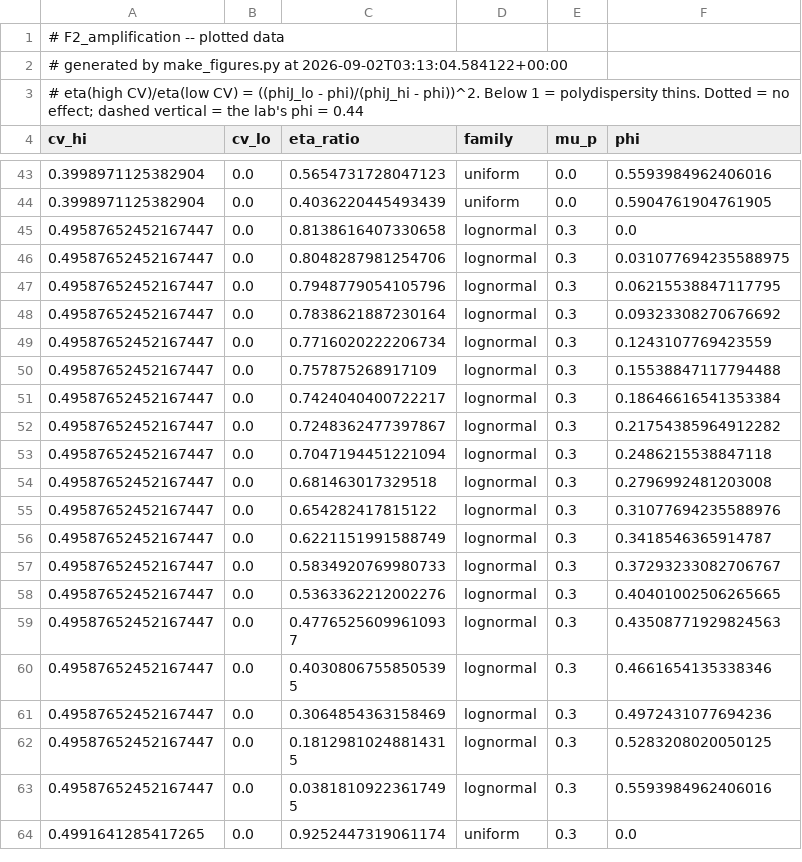
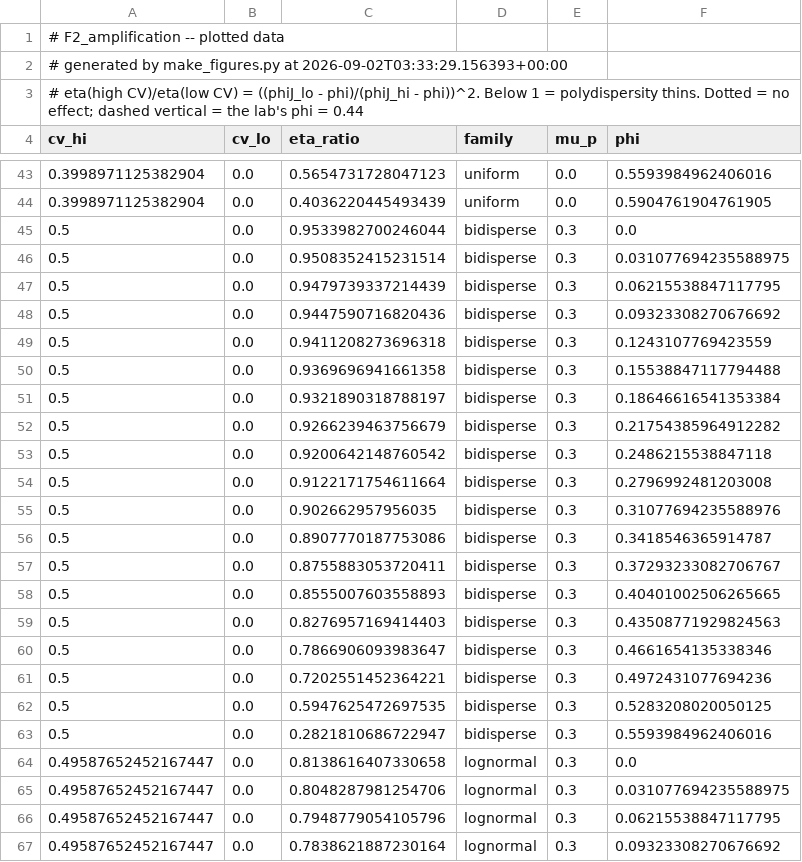
Before and after one commit to cpatb/arxiv-soft-matter-summary, a CSV file: Desktop/Projects/polydisperse_jamming/figures/F2_amplification.csv, drawn as a sheet; only a part is shown, gaps mark what is left out; the shorter side is filled out with more unchanged rows.

```diff
--- a/Desktop/Projects/polydisperse_jamming/figures/F2_amplification.csv
+++ b/Desktop/Projects/polydisperse_jamming/figures/F2_amplification.csv
@@ -1,3 +1,3 @@
 # F2_amplification -- plotted data
-# generated by make_figures.py at 2026-09-02T03:13:04.584122+00:00
+# generated by make_figures.py at 2026-09-02T03:33:29.156393+00:00
 # eta(high CV)/eta(low CV) = ((phiJ_lo - phi)/(phiJ_hi - phi))^2. Below 1 = polydispersity thins. Dotted = no effect; dashed vertical = the lab's phi = 0.44
@@ -44,2 +44,21 @@ cv_hi,cv_lo,eta_ratio,family,mu_p,phi
 0.3998971125382904,0.0,0.4036220445493439,uniform,0.0,0.5904761904761905
+0.5,0.0,0.9533982700246044,bidisperse,0.3,0.0
+0.5,0.0,0.9508352415231514,bidisperse,0.3,0.031077694235588975
+0.5,0.0,0.9479739337214439,bidisperse,0.3,0.06215538847117795
+0.5,0.0,0.9447590716820436,bidisperse,0.3,0.09323308270676692
+0.5,0.0,0.9411208273696318,bidisperse,0.3,0.1243107769423559
+0.5,0.0,0.9369696941661358,bidisperse,0.3,0.15538847117794488
+0.5,0.0,0.9321890318788197,bidisperse,0.3,0.18646616541353384
+0.5,0.0,0.9266239463756679,bidisperse,0.3,0.21754385964912282
+0.5,0.0,0.9200642148760542,bidisperse,0.3,0.2486215538847118
+0.5,0.0,0.9122171754611664,bidisperse,0.3,0.2796992481203008
+0.5,0.0,0.902662957956035,bidisperse,0.3,0.31077694235588976
+0.5,0.0,0.8907770187753086,bidisperse,0.3,0.3418546365914787
+0.5,0.0,0.8755883053720411,bidisperse,0.3,0.37293233082706767
+0.5,0.0,0.8555007603558893,bidisperse,0.3,0.40401002506265665
+0.5,0.0,0.8276957169414403,bidisperse,0.3,0.43508771929824563
+0.5,0.0,0.7866906093983647,bidisperse,0.3,0.4661654135338346
+0.5,0.0,0.7202551452364221,bidisperse,0.3,0.4972431077694236
+0.5,0.0,0.5947625472697535,bidisperse,0.3,0.5283208020050125
+0.5,0.0,0.2821810686722947,bidisperse,0.3,0.5593984962406016
 0.49587652452167447,0.0,0.8138616407330658,lognormal,0.3,0.0
```
Also changed, not shown: Desktop/Projects/polydisperse_jamming/figures/F1_phiJ_vs_cv.csv, Desktop/Projects/polydisperse_jamming/figures/F3_structure_effects.csv, 26 other files.
